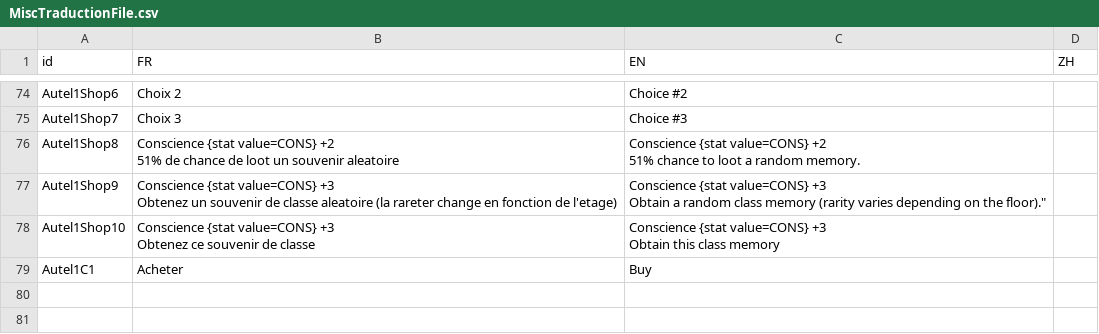
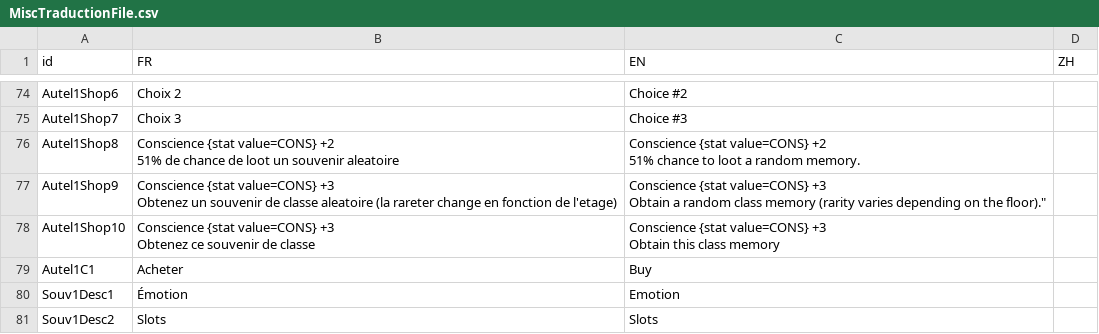
Before and after one commit to faresBelmadi/GF, a CSV file: Assets/StreamingAssets/Traduction/MiscTraductionFile.csv, drawn as a sheet; only a part is shown, gaps mark what is left out.

```diff
--- a/Assets/StreamingAssets/Traduction/MiscTraductionFile.csv
+++ b/Assets/StreamingAssets/Traduction/MiscTraductionFile.csv
@@ -85 +85,3 @@ Obtain this class memory";
 Autel1C1;Acheter;Buy;
+Souv1Desc1;Émotion;Emotion;
+Souv1Desc2;Slots;Slots;
```
Also changed, not shown: 2 other files.
